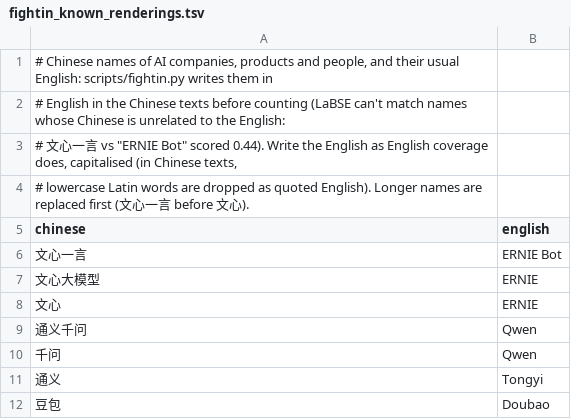
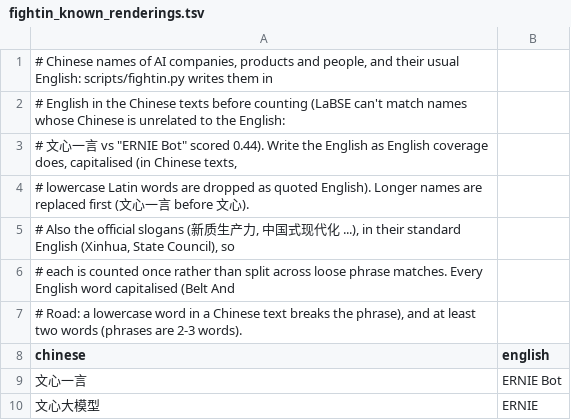
Before and after one commit to AbeHandler/translation, a TSV file: config/fightin_known_renderings.tsv, drawn as a sheet; only a part is shown; the shorter side is filled out with more unchanged rows; the diff covers the shown part only; the diff names each change by its address in the sheet, - before the commit and + after, or states it on an @@ line.

```diff
--- a/config/fightin_known_renderings.tsv
+++ b/config/fightin_known_renderings.tsv
+row 5: # Also the official slogans (新质生产力, 中国式现代化 ...), in their standard English (Xinhua, State Council), so
+row 6: # each is counted once rather than split across loose phrase matches. Every English word capitalised (Belt And
+row 7: # Road: a lowercase word in a Chinese text breaks the phrase), and at least two words (phrases are 2-3 words).
```
Also changed, not shown: 26 added rows elsewhere in this file, 2 other files.
